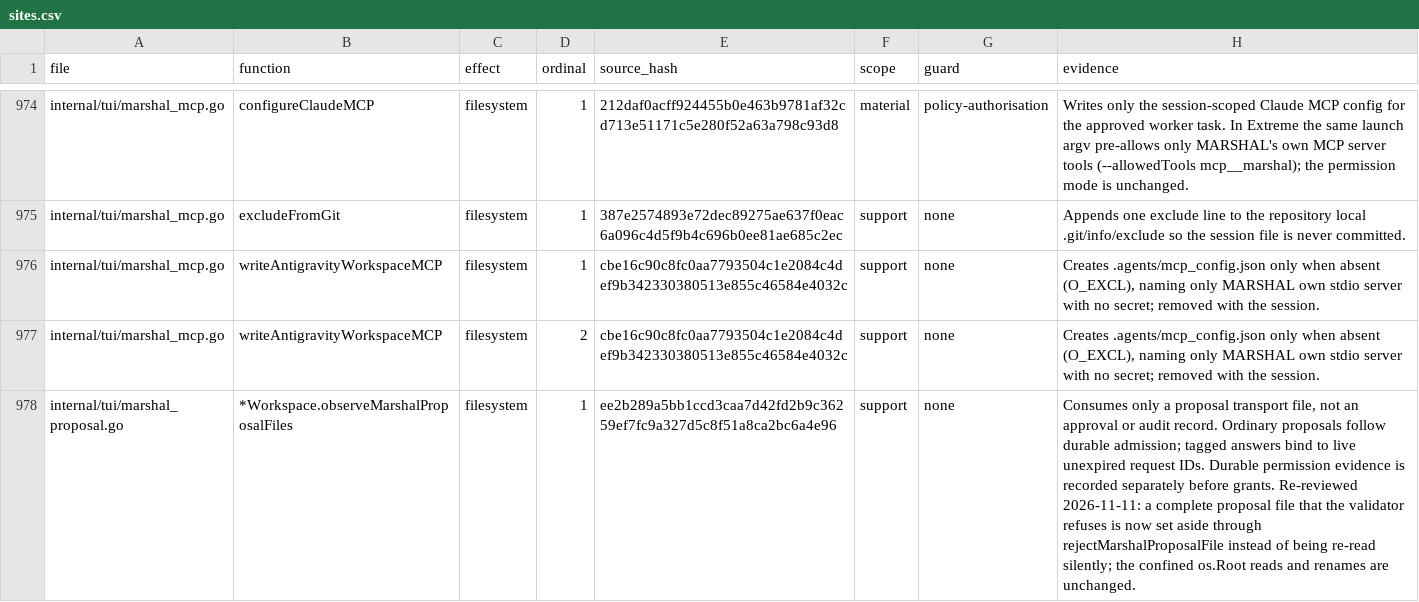
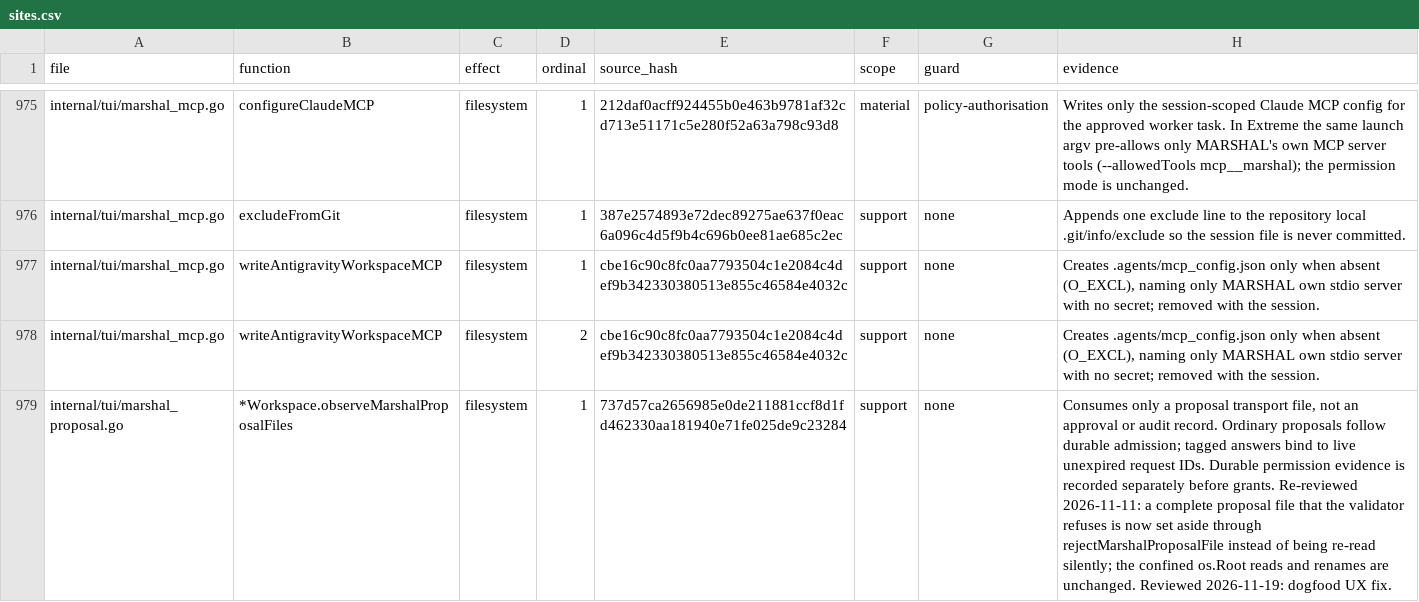
Before and after one commit to Zen1th53/marshal, a CSV file: tools/effect-inventory/sites.csv, drawn as a sheet; only a part is shown, gaps mark what is left out; addresses are those after the commit; the diff covers the shown part only; the diff names each change by its address in the sheet, - before the commit and + after, or states it on an @@ line.

```diff
--- a/tools/effect-inventory/sites.csv
+++ b/tools/effect-inventory/sites.csv
-E979 (source_hash): ee2b289a5bb1ccd3caa7d42fd2b9c36259ef7fc9a327d5c8f51a8ca2bc6a4e96
+E979 (source_hash): 737d57ca2656985e0de211881ccf8d1fd462330aa181940e71fe025de9c23284
-H979 (evidence): …are unchanged.
+H979 (evidence): …are unchanged. Reviewed 2026-11-19: dogfood UX fix.
```
Also changed, not shown: 1 added row and 5 edited cells elsewhere in this file, 16 other files.
